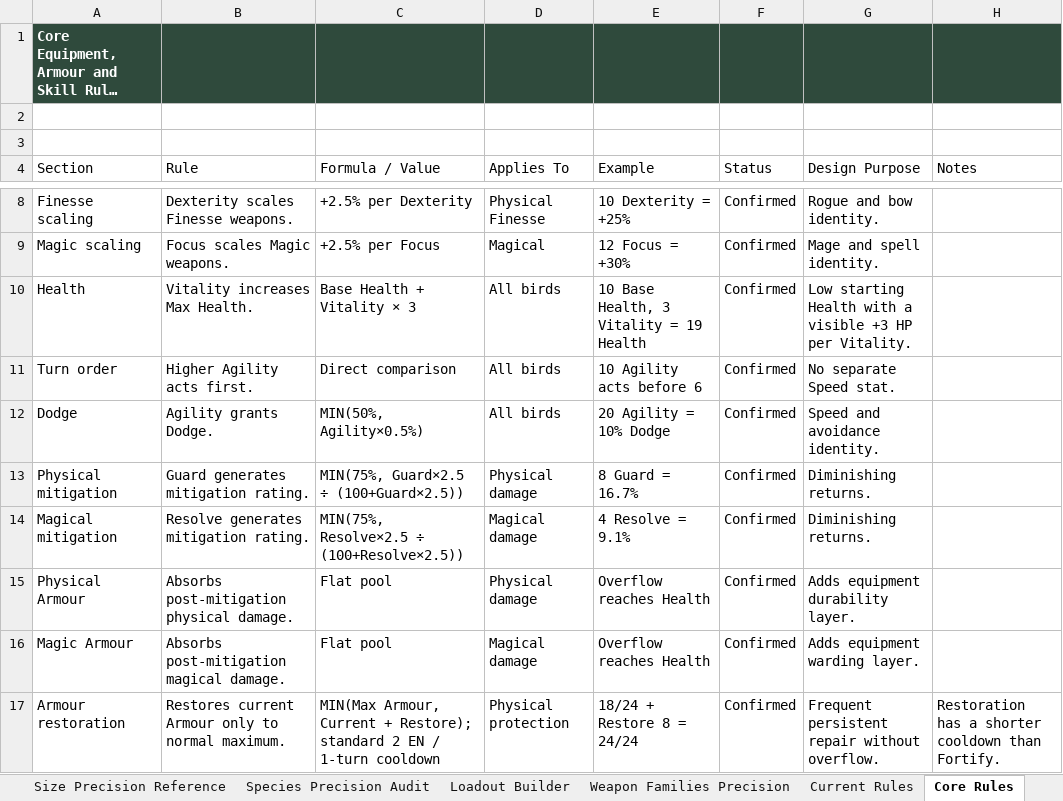
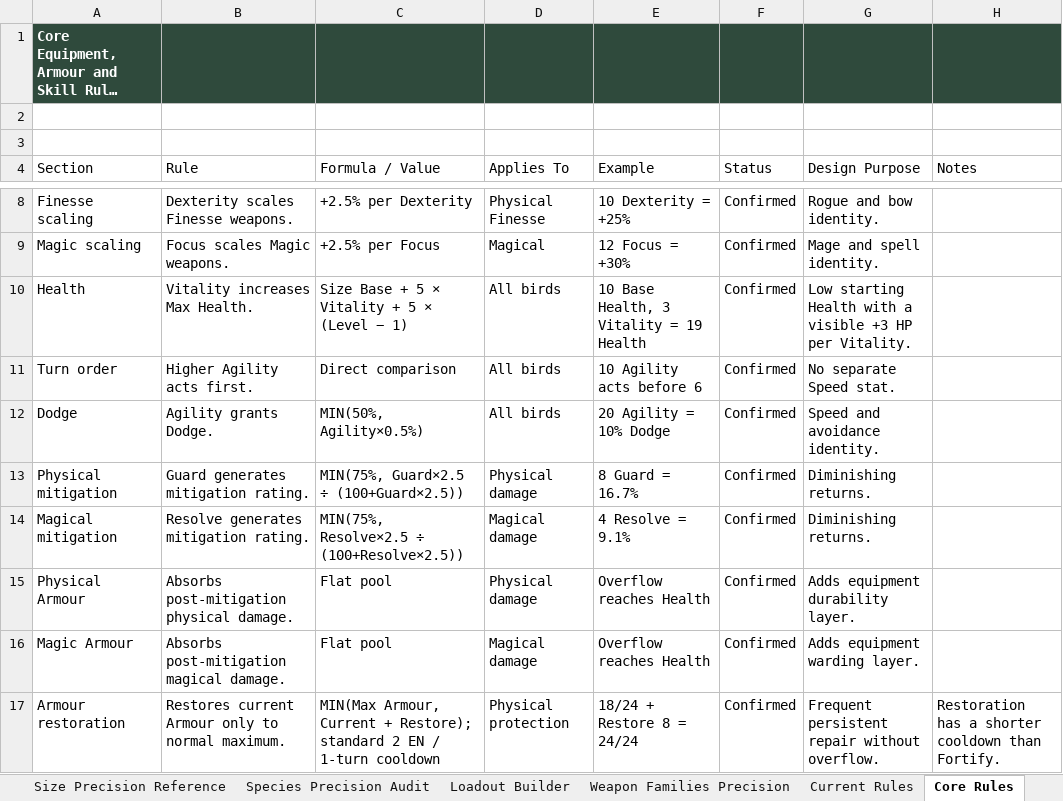
Before and after one commit to jacobbeebe007-ui/Avian-Ascent-V2, an Excel workbook: Avian_Ascent_Current_Master_v2.1.xlsx, sheet Core Rules, drawn as a sheet; only a part is shown, gaps mark what is left out; long unchanged cells end in …; values as stored, in another font and other column widths than the file's, no borders; the diff names each change by its address in the sheet, - before the commit and + after, or states it on an @@ line.

```diff
--- a/Avian_Ascent_Current_Master_v2.1.xlsx (sheet Core Rules)
+++ b/Avian_Ascent_Current_Master_v2.1.xlsx (sheet Core Rules)
-C10 (Formula / Value): Base Health + Vitality × 3
+C10 (Formula / Value): Size Base + 5 × Vitality + 5 × (Level − 1)
```
Also changed, not shown: sheet Bird Stats, sheet Current Rules, 21 other files.
